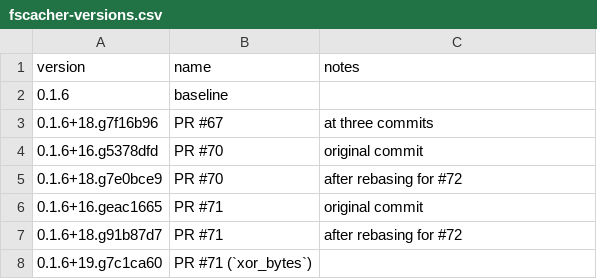
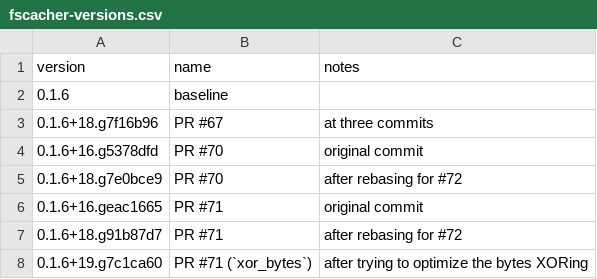
Before and after one commit to jwodder/zarr-digest-timings, a CSV file: fscacher-versions.csv, drawn as a sheet.

Commit message:
Add a note

```diff
--- a/fscacher-versions.csv
+++ b/fscacher-versions.csv
@@ -7,2 +7,2 @@ version,name,notes
 0.1.6+18.g91b87d7,PR #71,after rebasing for #72
-0.1.6+19.g7c1ca60,PR #71 (`xor_bytes`),
+0.1.6+19.g7c1ca60,PR #71 (`xor_bytes`),after trying to optimize the bytes XORing
```
